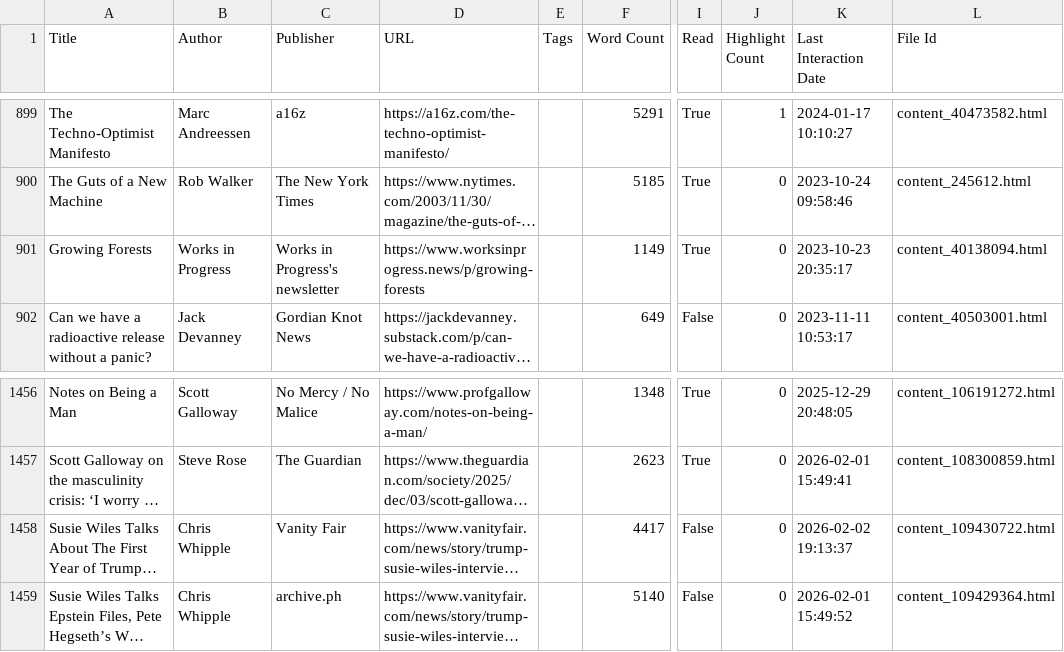
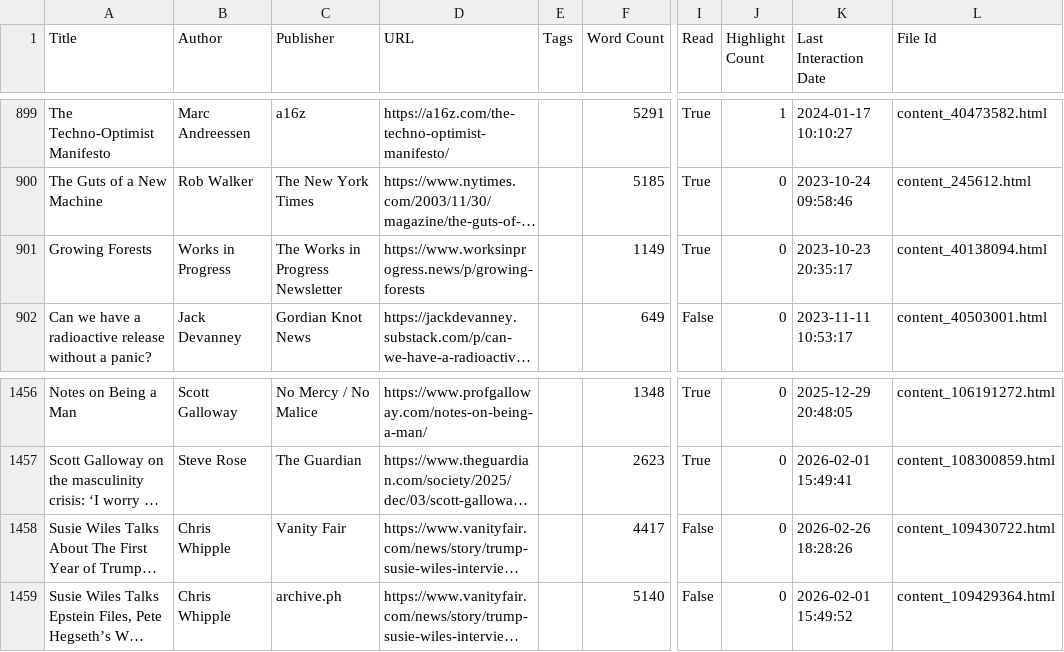
Before and after one commit to giacomodaros/mio, a CSV file: python-articoli/_matter_history.csv, drawn as a sheet; only a part is shown, gaps mark what is left out; long unchanged cells end in …; the diff covers the shown part only; the diff names each change by its address in the sheet, - before the commit and + after, or states it on an @@ line.

```diff
--- a/python-articoli/_matter_history.csv
+++ b/python-articoli/_matter_history.csv
-C901 (Publisher): Works in Progress's newsletter
+C901 (Publisher): The Works in Progress Newsletter
-K1458 (Last Interaction Date): 2026-02-02 19:13:37
+K1458 (Last Interaction Date): 2026-02-26 18:28:26
```
Also changed, not shown: 3 added rows and 14 edited cells elsewhere in this file, 3 other files.
